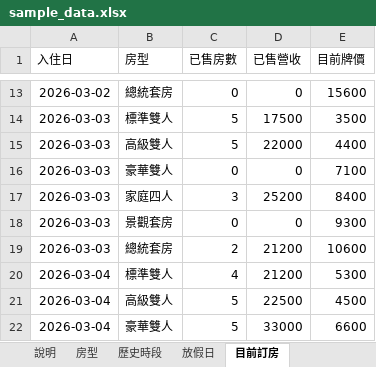
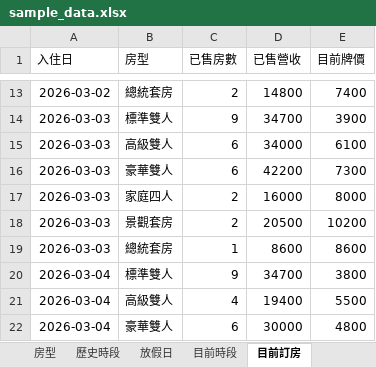
Before and after one commit to yan9914/weiwei520, an Excel workbook: sample_data.xlsx, sheet 目前訂房, drawn as a sheet; only a part is shown, gaps mark what is left out; values as stored, in another font and other column widths than the file's, no borders; the diff covers the shown part only; the diff names each change by its address in the sheet, - before the commit and + after, or states it on an @@ line.

```diff
--- a/sample_data.xlsx (sheet 目前訂房)
+++ b/sample_data.xlsx (sheet 目前訂房)
+sheet tab: 目前時段
-C13 (已售房數): 0
+C13 (已售房數): 2
-D13 (已售營收): 0
+D13 (已售營收): 14800
-E13 (目前牌價): 15600
+E13 (目前牌價): 7400
-C14 (已售房數): 5
+C14 (已售房數): 9
-D14 (已售營收): 17500
+D14 (已售營收): 34700
-E14 (目前牌價): 3500
+E14 (目前牌價): 3900
-C15 (已售房數): 5
+C15 (已售房數): 6
-D15 (已售營收): 22000
+D15 (已售營收): 34000
-E15 (目前牌價): 4400
+E15 (目前牌價): 6100
-C16 (已售房數): 0
+C16 (已售房數): 6
-D16 (已售營收): 0
+D16 (已售營收): 42200
-E16 (目前牌價): 7100
+E16 (目前牌價): 7300
-C17 (已售房數): 3
+C17 (已售房數): 2
-D17 (已售營收): 25200
+D17 (已售營收): 16000
-E17 (目前牌價): 8400
+E17 (目前牌價): 8000
-C18 (已售房數): 0
+C18 (已售房數): 2
-D18 (已售營收): 0
+D18 (已售營收): 20500
-E18 (目前牌價): 9300
+E18 (目前牌價): 10200
-C19 (已售房數): 2
+C19 (已售房數): 1
-D19 (已售營收): 21200
+D19 (已售營收): 8600
-E19 (目前牌價): 10600
+E19 (目前牌價): 8600
-C20 (已售房數): 4
+C20 (已售房數): 9
-D20 (已售營收): 21200
+D20 (已售營收): 34700
-E20 (目前牌價): 5300
+E20 (目前牌價): 3800
-C21 (已售房數): 5
+C21 (已售房數): 4
-D21 (已售營收): 22500
+D21 (已售營收): 19400
-E21 (目前牌價): 4500
+E21 (目前牌價): 5500
-C22 (已售房數): 5
+C22 (已售房數): 6
-D22 (已售營收): 33000
+D22 (已售營收): 30000
-E22 (目前牌價): 6600
+E22 (目前牌價): 4800
```
Also changed, not shown: 455 edited cells elsewhere in this sheet, sheet 說明, 4 other files.
